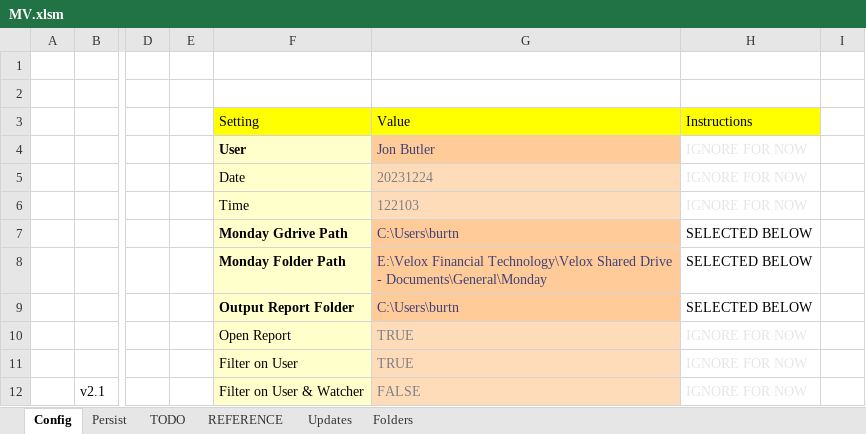
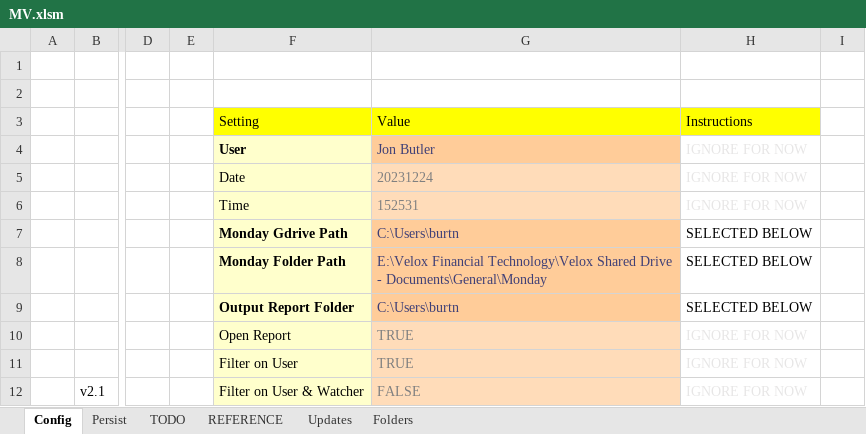
Before and after one commit to burtnolej/excelvba, an Excel workbook: MV.xlsm/MV.xlsm, sheet Config, drawn as a sheet; only a part is shown, gaps mark what is left out; values as stored, in another font and other column widths than the file's, no borders; charts and pictures not drawn; the diff names each change by its address in the sheet, - before the commit and + after, or states it on an @@ line.

```diff
--- a/MV.xlsm/MV.xlsm (sheet Config)
+++ b/MV.xlsm/MV.xlsm (sheet Config)
-G6: 122103
+G6: 152531
```
Also changed, not shown: sheet Updates, sheet Persist, charts or pictures, 3 other files.
